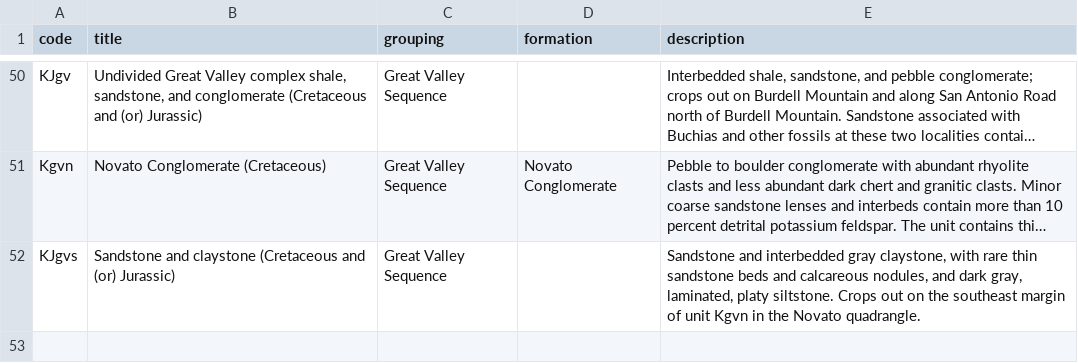
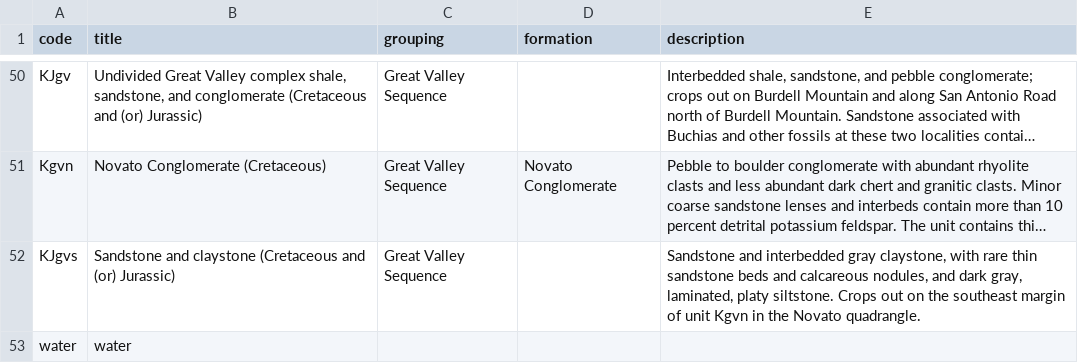
Before and after one commit to kueda/underfoot, a CSV file: sources/mf2337c/units.csv, drawn as a sheet; only a part is shown, gaps mark what is left out; long unchanged cells end in …; the diff names each change by its address in the sheet, - before the commit and + after, or states it on an @@ line.

```diff
--- a/sources/mf2337c/units.csv
+++ b/sources/mf2337c/units.csv
+row 53: water | water
```
Also changed, not shown: 5 other files.
